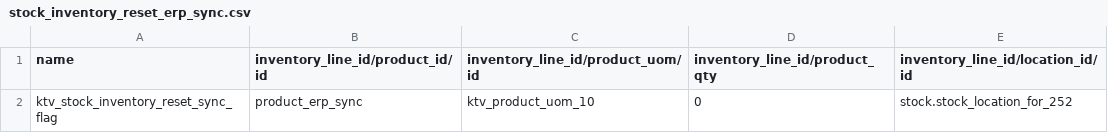
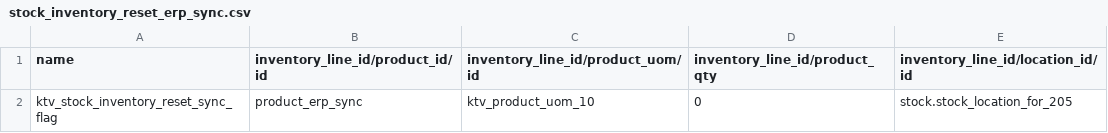
Before and after one commit to chengdh/ktv_db_sync, a CSV file: seed/stock_inventory_reset_erp_sync.csv, drawn as a sheet.

```diff
--- a/seed/stock_inventory_reset_erp_sync.csv
+++ b/seed/stock_inventory_reset_erp_sync.csv
@@ -1,2 +1,2 @@
 name,inventory_line_id/product_id/id,inventory_line_id/product_uom/id,inventory_line_id/product_qty,inventory_line_id/location_id/id
-ktv_stock_inventory_reset_sync_flag,product_erp_sync,ktv_product_uom_10,0,stock.stock_location_for_252
+ktv_stock_inventory_reset_sync_flag,product_erp_sync,ktv_product_uom_10,0,stock.stock_location_for_205
```
Also changed, not shown: seed/stock.warehouse.csv, 9 other files.
